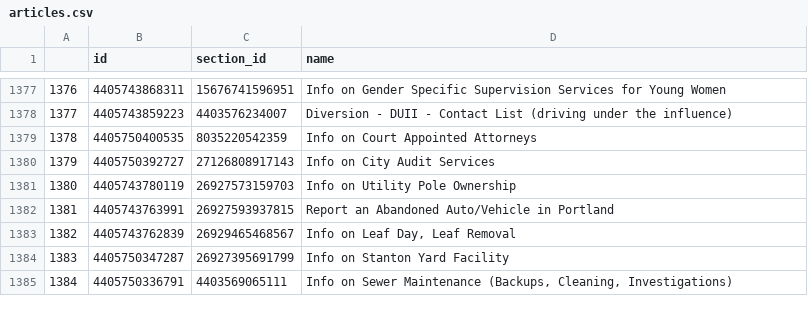
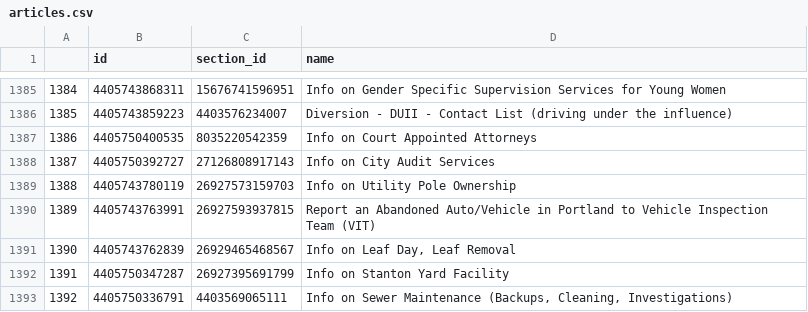
Before and after one commit to eGovPDX/zendesk-data-analysis, a CSV file: data/articles.csv, drawn as a sheet; only a part is shown, gaps mark what is left out; addresses are those after the commit; the diff covers the shown part only; the diff names each change by its address in the sheet, - before the commit and + after, or states it on an @@ line.

```diff
--- a/data/articles.csv
+++ b/data/articles.csv
@@ column A renumbered from row 11 down @@
-D1390 (name): …in Portland
+D1390 (name): …in Portland to Vehicle Inspection Team (VIT)
```
Also changed, not shown: 9 added rows, 1 removed row and 3 edited cells elsewhere in this file.
